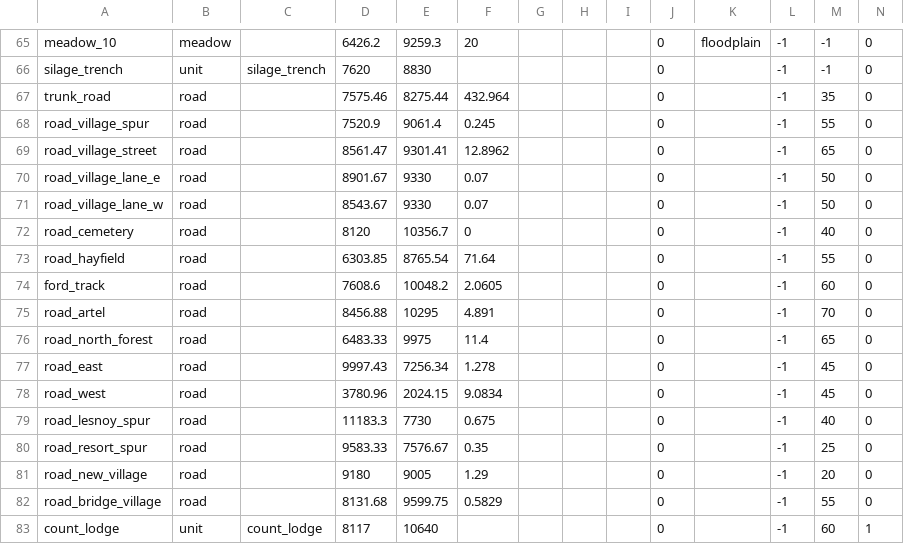
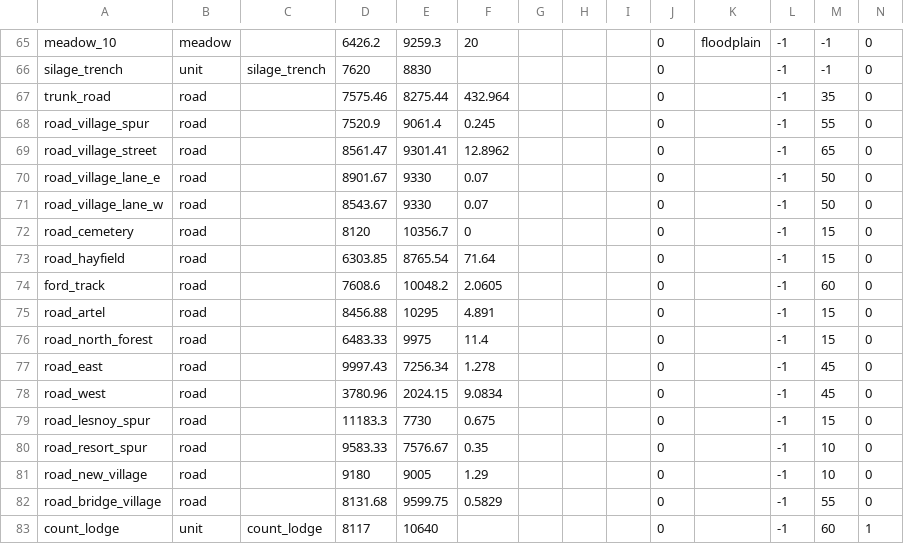
Before and after one commit to algb006/kolkhoz_root, a CSV file: tables/start_layout.csv, drawn as a sheet; only a part is shown, gaps mark what is left out.

```diff
--- a/tables/start_layout.csv
+++ b/tables/start_layout.csv
@@ -71,12 +71,12 @@ road_village_lane_e,road,,8901.67,9330,0.07,,,,0,,-1,50,0
 road_village_lane_w,road,,8543.67,9330,0.07,,,,0,,-1,50,0
-road_cemetery,road,,8120,10356.7,0,,,,0,,-1,40,0
-road_hayfield,road,,6303.85,8765.54,71.64,,,,0,,-1,55,0
+road_cemetery,road,,8120,10356.7,0,,,,0,,-1,15,0
+road_hayfield,road,,6303.85,8765.54,71.64,,,,0,,-1,15,0
 ford_track,road,,7608.6,10048.2,2.0605,,,,0,,-1,60,0
-road_artel,road,,8456.88,10295,4.891,,,,0,,-1,70,0
-road_north_forest,road,,6483.33,9975,11.4,,,,0,,-1,65,0
+road_artel,road,,8456.88,10295,4.891,,,,0,,-1,15,0
+road_north_forest,road,,6483.33,9975,11.4,,,,0,,-1,15,0
 road_east,road,,9997.43,7256.34,1.278,,,,0,,-1,45,0
 road_west,road,,3780.96,2024.15,9.0834,,,,0,,-1,45,0
-road_lesnoy_spur,road,,11183.3,7730,0.675,,,,0,,-1,40,0
-road_resort_spur,road,,9583.33,7576.67,0.35,,,,0,,-1,25,0
-road_new_village,road,,9180,9005,1.29,,,,0,,-1,20,0
+road_lesnoy_spur,road,,11183.3,7730,0.675,,,,0,,-1,15,0
+road_resort_spur,road,,9583.33,7576.67,0.35,,,,0,,-1,10,0
+road_new_village,road,,9180,9005,1.29,,,,0,,-1,10,0
 road_bridge_village,road,,8131.68,9599.75,0.5829,,,,0,,-1,55,0
```
